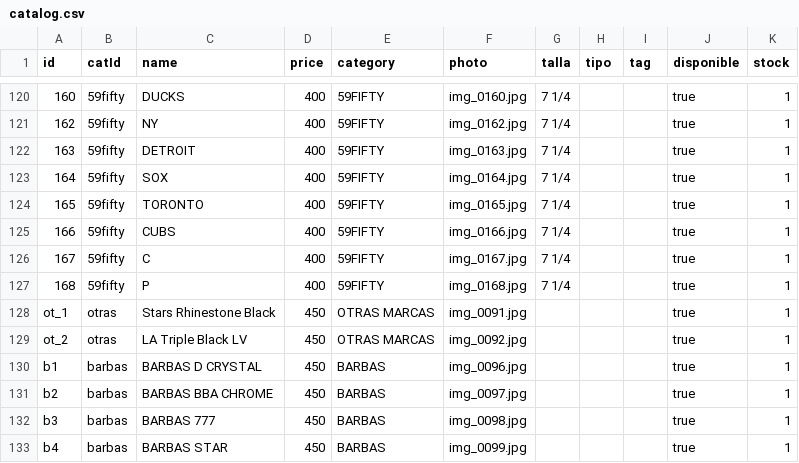
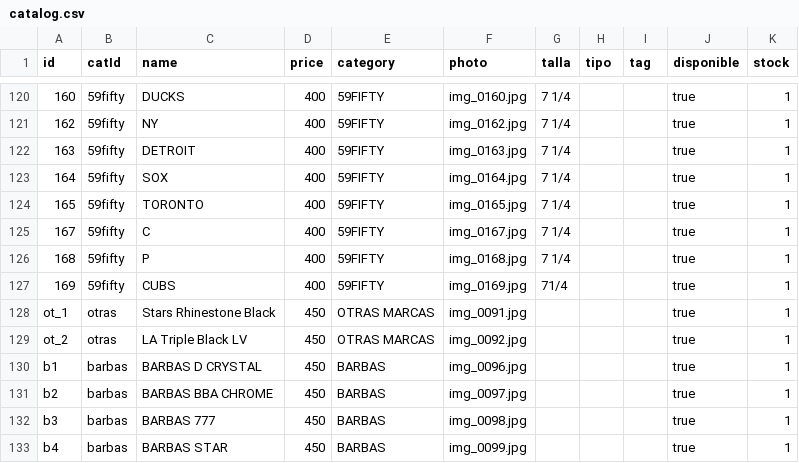
Before and after one commit to desertclub25/desertclub25.github.io, a CSV file: catalog.csv, drawn as a sheet; only a part is shown, gaps mark what is left out; removed rows and columns are numbered as before the commit, all else as after; the diff names each change by its address in the sheet, - before the commit and + after, or states it on an @@ line.

Commit message:
Actualizar catálogo desde Admin — 25/11/2026, 11:27:47 p.m.

```diff
--- a/catalog.csv
+++ b/catalog.csv
-row 125: 166 | 59fifty | CUBS | 400 | 59FIFTY | img_0166.jpg | 7 1/4 |  |  | true | 1
+row 127: 169 | 59fifty | CUBS | 400 | 59FIFTY | img_0169.jpg | 71/4 |  |  | true | 1
```
